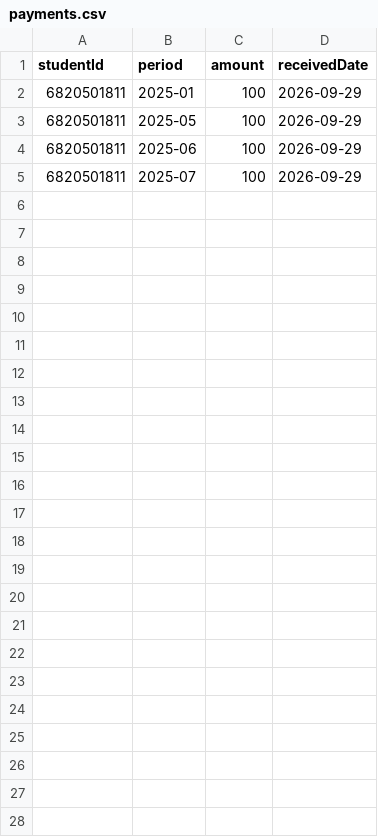
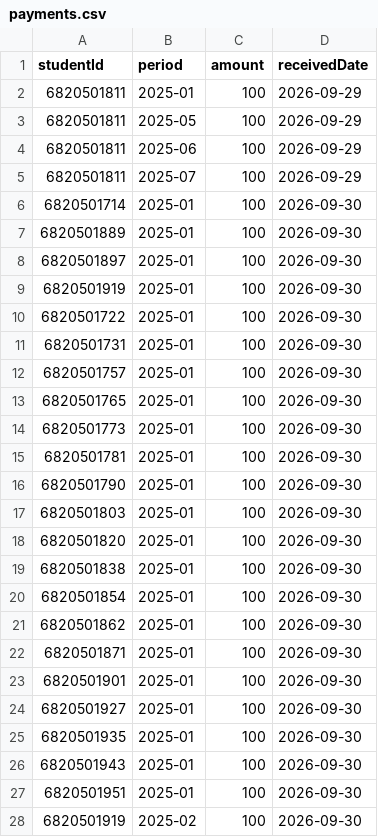
Before and after one commit to spireza/Project-OOP, a CSV file: project_oop/data/payments.csv, drawn as a sheet.

```diff
--- a/project_oop/data/payments.csv
+++ b/project_oop/data/payments.csv
@@ -5 +5,24 @@
 "6820501811","2025-07","100","2026-09-29"
+"6820501714","2025-01","100","2026-09-30"
+"6820501889","2025-01","100","2026-09-30"
+"6820501897","2025-01","100","2026-09-30"
+"6820501919","2025-01","100","2026-09-30"
+"6820501722","2025-01","100","2026-09-30"
+"6820501731","2025-01","100","2026-09-30"
+"6820501757","2025-01","100","2026-09-30"
+"6820501765","2025-01","100","2026-09-30"
+"6820501773","2025-01","100","2026-09-30"
+"6820501781","2025-01","100","2026-09-30"
+"6820501790","2025-01","100","2026-09-30"
+"6820501803","2025-01","100","2026-09-30"
+"6820501820","2025-01","100","2026-09-30"
+"6820501838","2025-01","100","2026-09-30"
+"6820501854","2025-01","100","2026-09-30"
+"6820501862","2025-01","100","2026-09-30"
+"6820501871","2025-01","100","2026-09-30"
+"6820501901","2025-01","100","2026-09-30"
+"6820501927","2025-01","100","2026-09-30"
+"6820501935","2025-01","100","2026-09-30"
+"6820501943","2025-01","100","2026-09-30"
+"6820501951","2025-01","100","2026-09-30"
+"6820501919","2025-02","100","2026-09-30"
```
Also changed, not shown: 19 other files.
